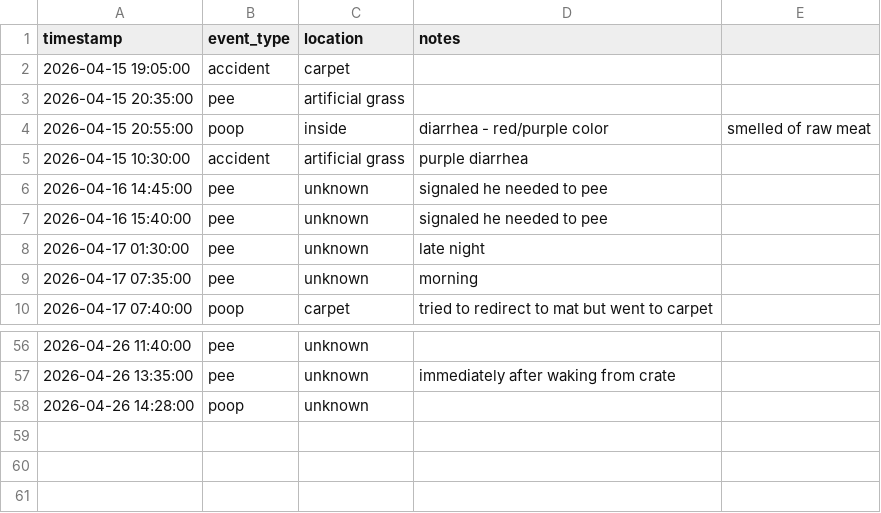
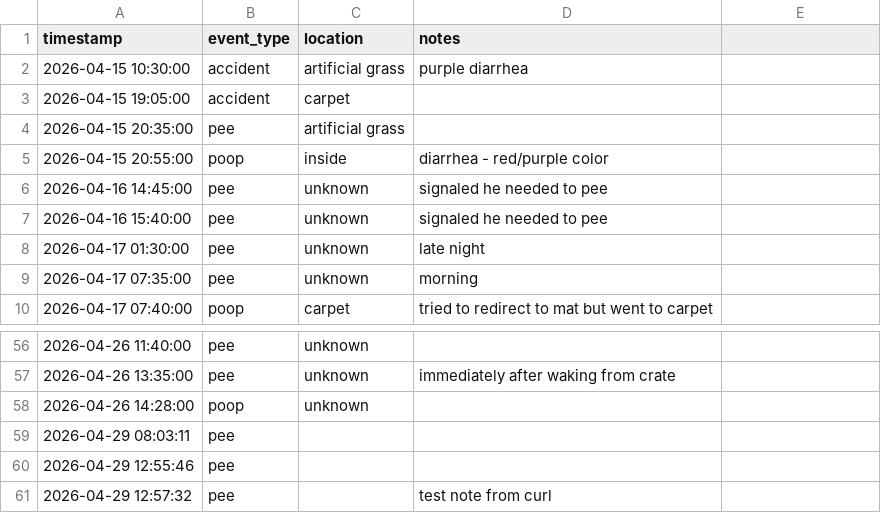
Before and after one commit to abhishekkumar0725/pascal-monitor, a CSV file: data/bathroom.csv, drawn as a sheet; only a part is shown, gaps mark what is left out.

Commit message:
Data updates

```diff
--- a/data/bathroom.csv
+++ b/data/bathroom.csv
@@ -1,6 +1,6 @@
 timestamp,event_type,location,notes
+2026-04-15 10:30:00,accident,artificial grass,purple diarrhea
 2026-04-15 19:05:00,accident,carpet,
 2026-04-15 20:35:00,pee,artificial grass,
-2026-04-15 20:55:00,poop,inside,diarrhea - red/purple color, smelled of raw meat
-2026-04-15 10:30:00,accident,artificial grass,purple diarrhea
+2026-04-15 20:55:00,poop,inside,diarrhea - red/purple color
 2026-04-16 14:45:00,pee,unknown,signaled he needed to pee
@@ -58 +58,4 @@ timestamp,event_type,location,notes
 2026-04-26 14:28:00,poop,unknown,
+2026-04-29 08:03:11,pee,,
+2026-04-29 12:55:46,pee,,
+2026-04-29 12:57:32,pee,,test note from curl
```
Also changed, not shown: data/feeding.csv, data/sleep.csv, 17 other files.
